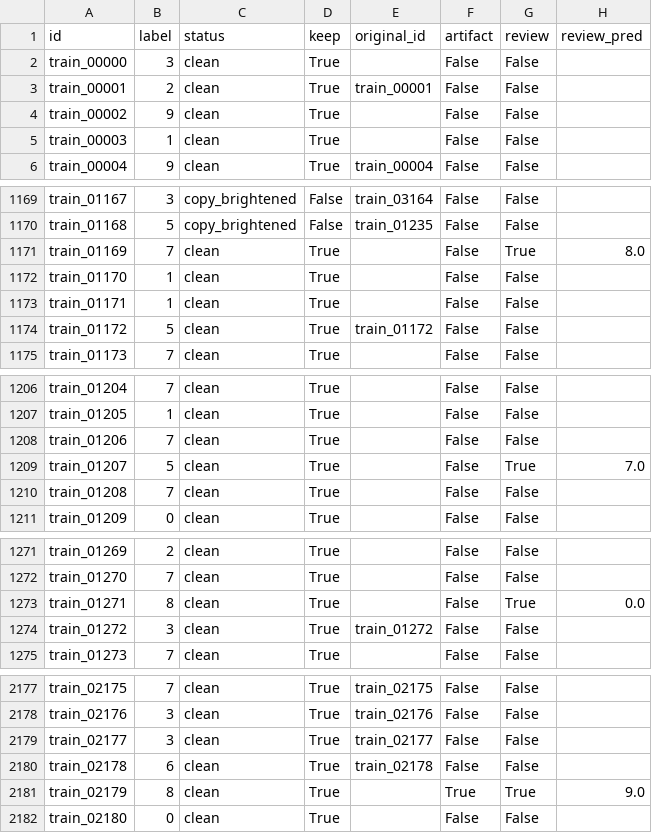
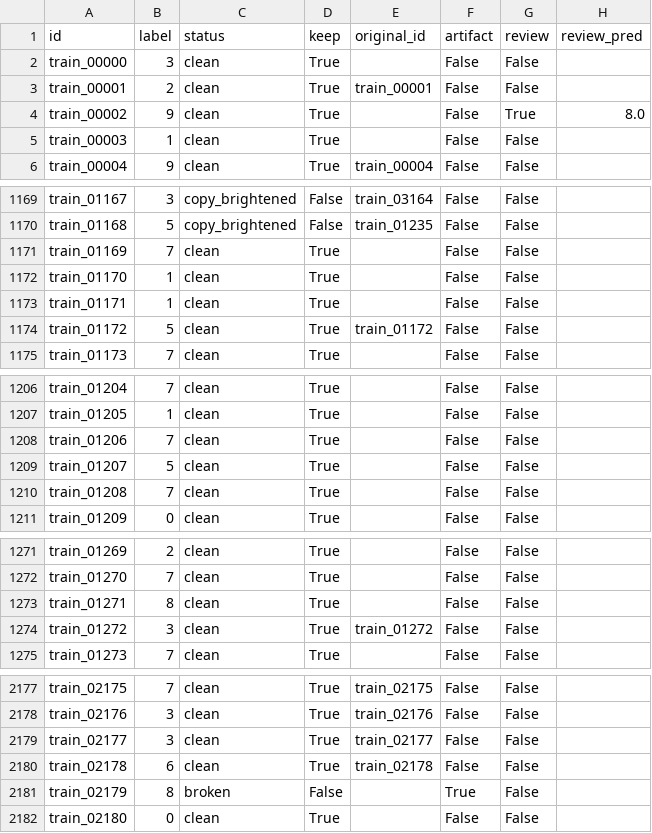
Before and after one commit to davidemeta/ANN-DL-Challenge, a CSV file: eda/elia/splits/clean_train.csv, drawn as a sheet; only a part is shown, gaps mark what is left out; the diff covers the shown part only.

```diff
--- a/eda/elia/splits/clean_train.csv
+++ b/eda/elia/splits/clean_train.csv
@@ -3,3 +3,3 @@ train_00000,3,clean,True,,False,False,
 train_00001,2,clean,True,train_00001,False,False,
-train_00002,9,clean,True,,False,False,
+train_00002,9,clean,True,,False,True,8.0
 train_00003,1,clean,True,,False,False,
@@ -1170,3 +1170,3 @@ train_01167,3,copy_brightened,False,train_03164,False,False,
 train_01168,5,copy_brightened,False,train_01235,False,False,
-train_01169,7,clean,True,,False,True,8.0
+train_01169,7,clean,True,,False,False,
 train_01170,1,clean,True,,False,False,
@@ -1208,3 +1208,3 @@ train_01205,1,clean,True,,False,False,
 train_01206,7,clean,True,,False,False,
-train_01207,5,clean,True,,False,True,7.0
+train_01207,5,clean,True,,False,False,
 train_01208,7,clean,True,,False,False,
@@ -1272,3 +1272,3 @@ train_01269,2,clean,True,,False,False,
 train_01270,7,clean,True,,False,False,
-train_01271,8,clean,True,,False,True,0.0
+train_01271,8,clean,True,,False,False,
 train_01272,3,clean,True,train_01272,False,False,
@@ -2180,3 +2180,3 @@ train_02177,3,clean,True,train_02177,False,False,
 train_02178,6,clean,True,train_02178,False,False,
-train_02179,8,clean,True,,True,True,9.0
+train_02179,8,broken,False,,True,False,
 train_02180,0,clean,True,,False,False,
```
Also changed, not shown: 14 edited cells elsewhere in this file, eda/elia/experiments_log.csv, eda/elia/splits/folds.csv, 4 other files.
